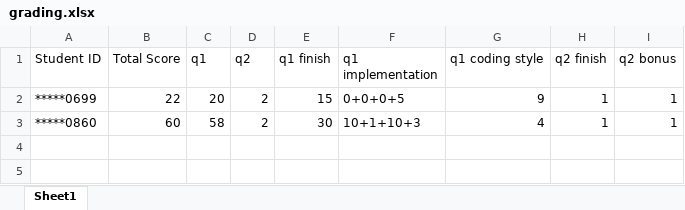
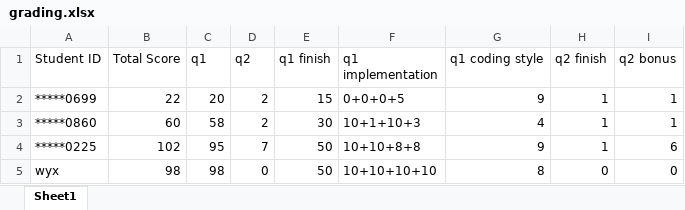
Before and after one commit to RM-DragoPass-EC-Group/orientation, an Excel workbook: grading.xlsx, sheet Sheet1, drawn as a sheet; values as stored, in another font and other column widths than the file's, no borders; the diff names each change by its address in the sheet, - before the commit and + after, or states it on an @@ line.

Commit message:
update grading

```diff
--- a/grading.xlsx (sheet Sheet1)
+++ b/grading.xlsx (sheet Sheet1)
+row 4: *****0225 | 102 | 95 | 7 | 50 | 10+10+8+8 | 9 | 1 | 6
+row 5: wyx | 98 | 98 | 0 | 50 | 10+10+10+10 | 8 | 0 | 0
```
